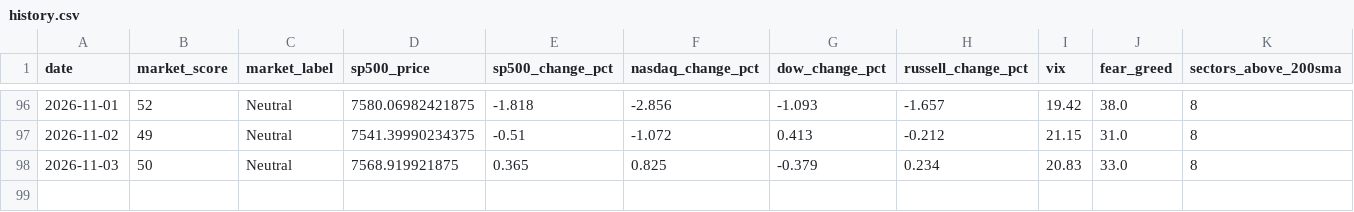
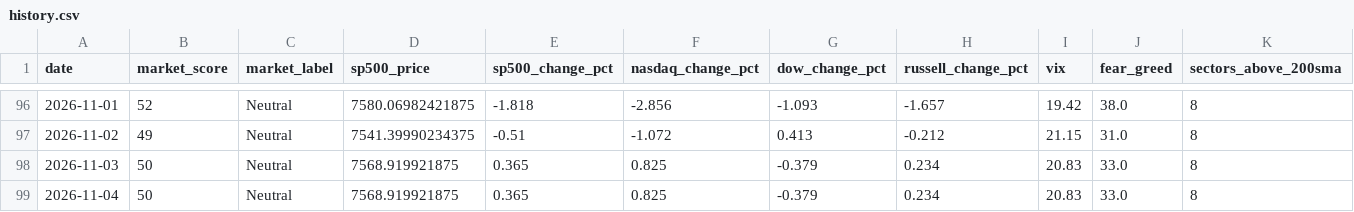
Before and after one commit to agent22793/market-dashboard, a CSV file: data/history.csv, drawn as a sheet; only a part is shown, gaps mark what is left out; rows hold the shown columns only; the diff names each change by its address in the sheet, - before the commit and + after, or states it on an @@ line.

```diff
--- a/data/history.csv
+++ b/data/history.csv
+row 99: 2026-11-04 | 50 | Neutral | 7568.919921875 | 0.365 | 0.825 | -0.379 | 0.234 | 20.83 | 33.0 | 8
```
Also changed, not shown: 1 other file.
